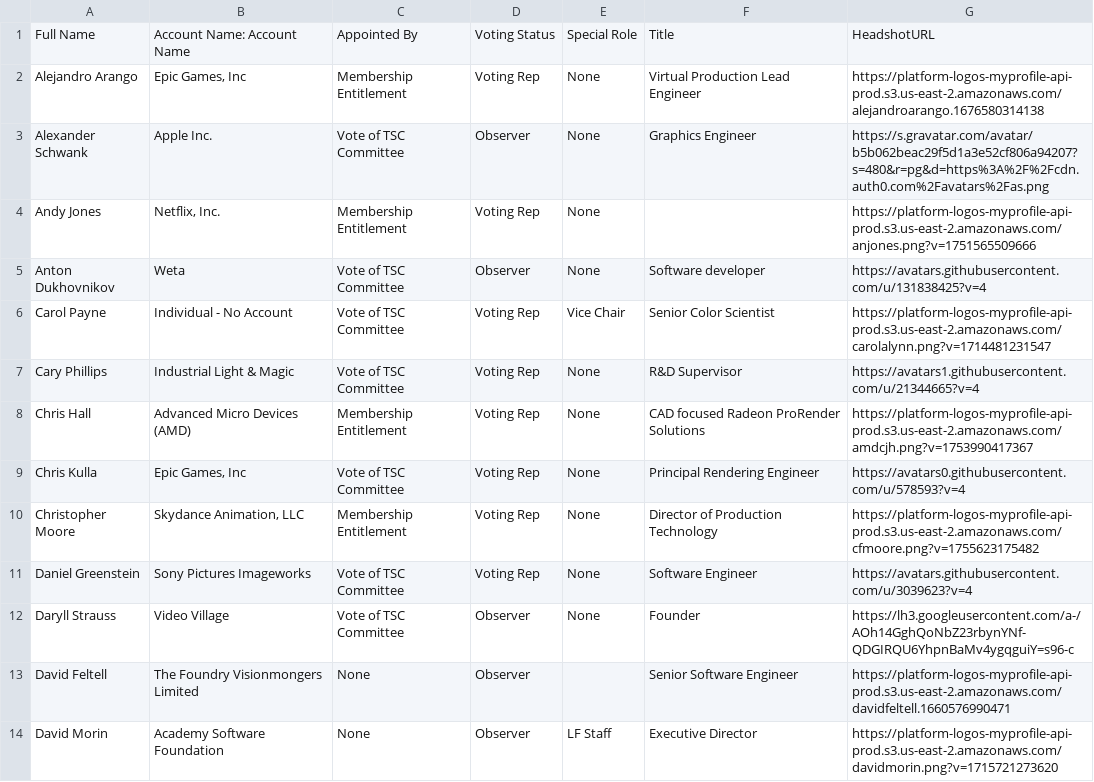
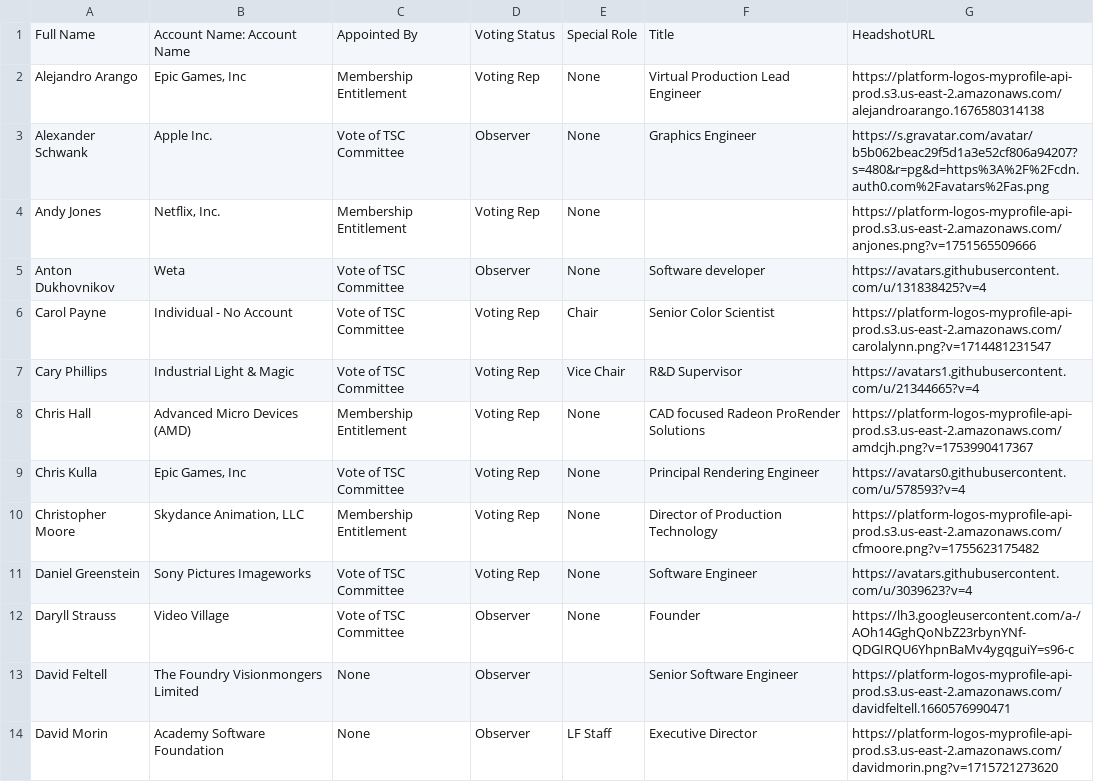
Before and after one commit to AcademySoftwareFoundation/tac, a CSV file: _data/tacmembers.csv, drawn as a sheet; only a part is shown.

Commit message:
Update Data Sources from LFX (#1235)

```diff
--- a/_data/tacmembers.csv
+++ b/_data/tacmembers.csv
@@ -5,4 +5,4 @@ Andy Jones,"Netflix, Inc.",Membership Entitlement,Voting Rep,None,,https://platf
 Anton Dukhovnikov,Weta,Vote of TSC Committee,Observer,None,Software developer,https://avatars.githubusercontent.com/u/131838425?v=4
-Carol Payne,Individual - No Account,Vote of TSC Committee,Voting Rep,Vice Chair,Senior Color Scientist ,https://platform-logos-myprofile-api-prod.s3.us-east-2.amazonaws.com/carolalynn.png?v=1714481231547
-Cary Phillips,Industrial Light & Magic,Vote of TSC Committee,Voting Rep,None,R&D Supervisor,https://avatars1.githubusercontent.com/u/21344665?v=4
+Carol Payne,Individual - No Account,Vote of TSC Committee,Voting Rep,Chair,Senior Color Scientist ,https://platform-logos-myprofile-api-prod.s3.us-east-2.amazonaws.com/carolalynn.png?v=1714481231547
+Cary Phillips,Industrial Light & Magic,Vote of TSC Committee,Voting Rep,Vice Chair,R&D Supervisor,https://avatars1.githubusercontent.com/u/21344665?v=4
 Chris Hall,Advanced Micro Devices (AMD),Membership Entitlement,Voting Rep,None,CAD focused Radeon ProRender Solutions,https://platform-logos-myprofile-api-prod.s3.us-east-2.amazonaws.com/amdcjh.png?v=1753990417367
```
